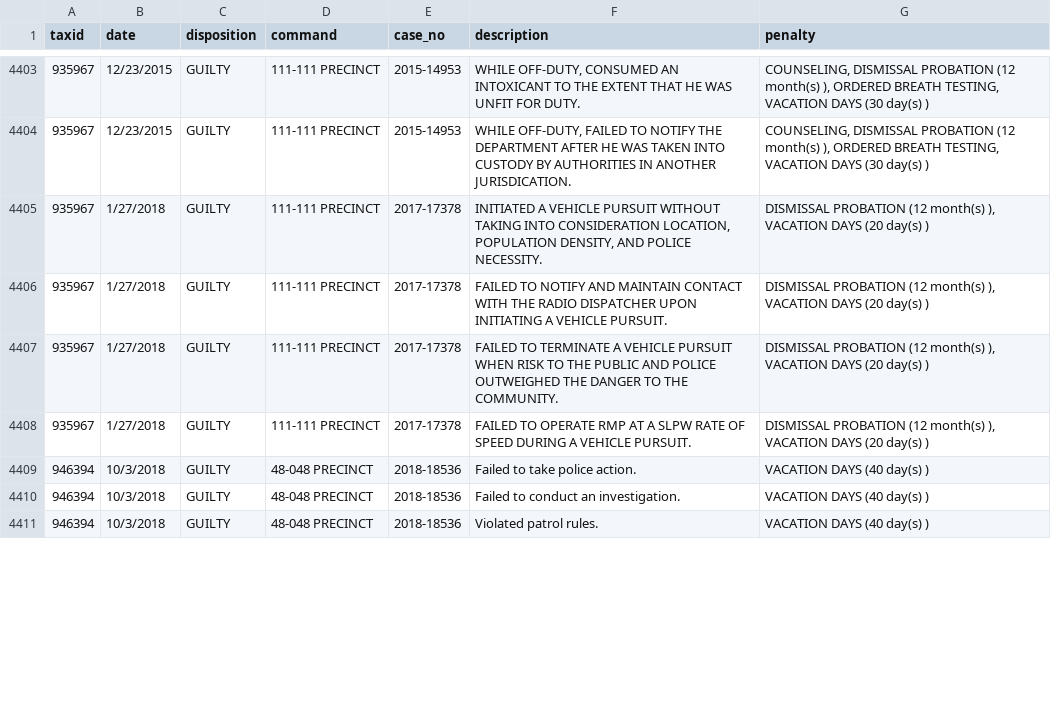
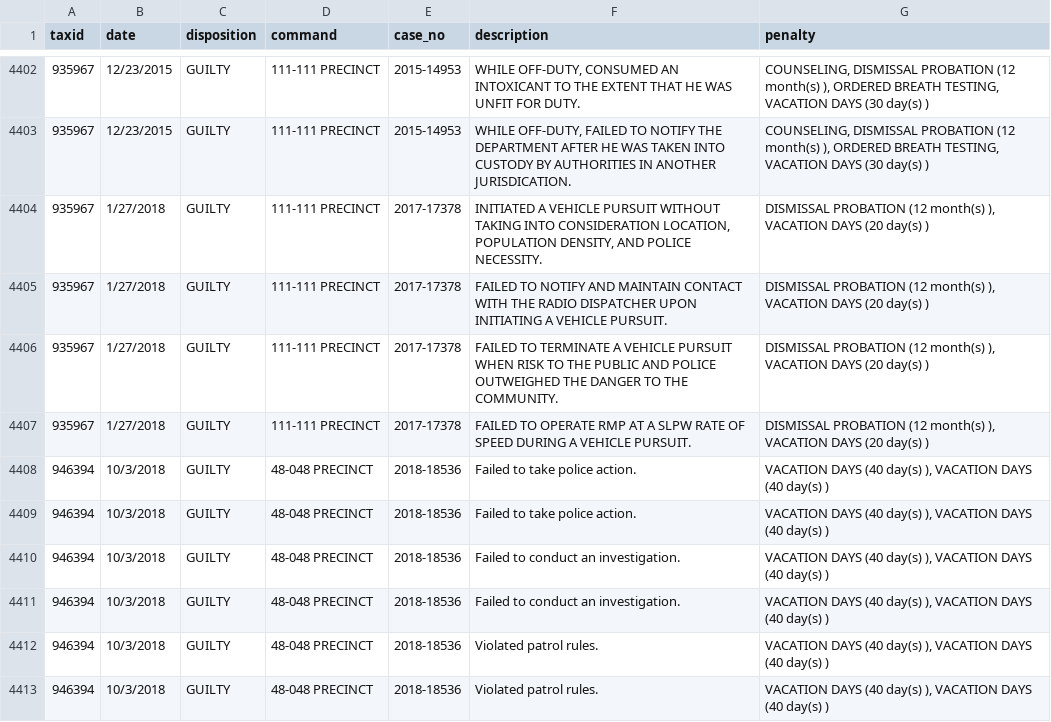
Before and after one commit to ryanwatkins/nypd-officer-profiles, a CSV file: discipline.csv, drawn as a sheet; only a part is shown, gaps mark what is left out; addresses are those after the commit; the diff covers the shown part only; the diff names each change by its address in the sheet, - before the commit and + after, or states it on an @@ line.

```diff
--- a/discipline.csv
+++ b/discipline.csv
-G4408 (penalty): VACATION DAYS (40 day(s) )
+G4408 (penalty): VACATION DAYS (40 day(s) ), VACATION DAYS (40 day(s) )
+row 4409: 946394 | 10/3/2018 | GUILTY | 48-048 PRECINCT | 2018-18536 | Failed to take police action. | VACATION DAYS (40 day(s) ), VACATION DAYS (40 day(s) )
-G4410 (penalty): VACATION DAYS (40 day(s) )
+G4410 (penalty): VACATION DAYS (40 day(s) ), VACATION DAYS (40 day(s) )
+row 4411: 946394 | 10/3/2018 | GUILTY | 48-048 PRECINCT | 2018-18536 | Failed to conduct an investigation. | VACATION DAYS (40 day(s) ), VACATION DAYS (40 day(s) )
-G4412 (penalty): VACATION DAYS (40 day(s) )
+G4412 (penalty): VACATION DAYS (40 day(s) ), VACATION DAYS (40 day(s) )
+row 4413: 946394 | 10/3/2018 | GUILTY | 48-048 PRECINCT | 2018-18536 | Violated patrol rules. | VACATION DAYS (40 day(s) ), VACATION DAYS (40 day(s) )
```
Also changed, not shown: 4 added rows, 3 removed rows and 5 edited cells elsewhere in this file, documents.csv, 28 other files.
